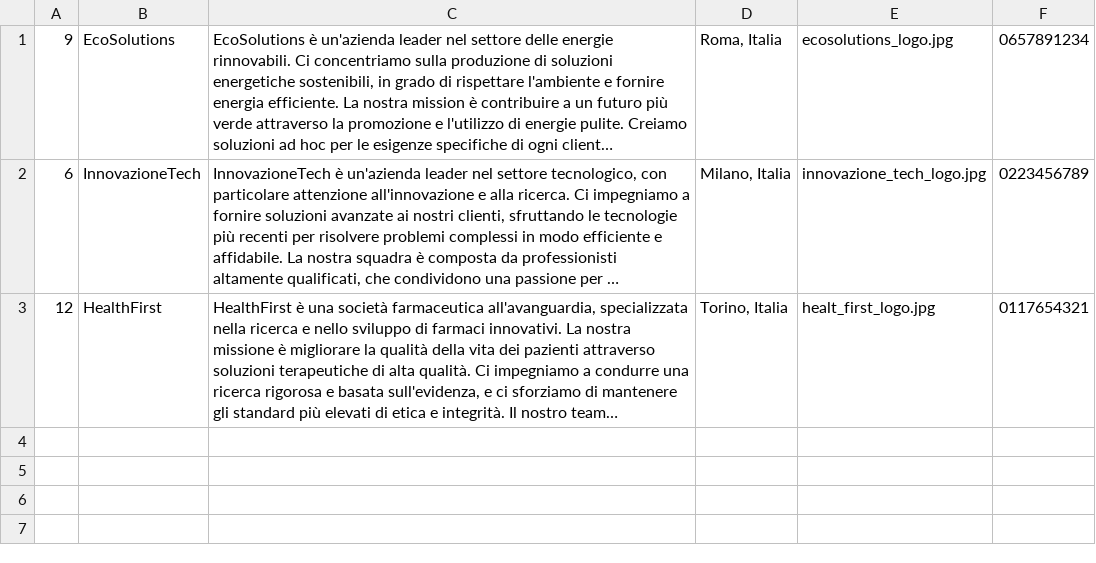
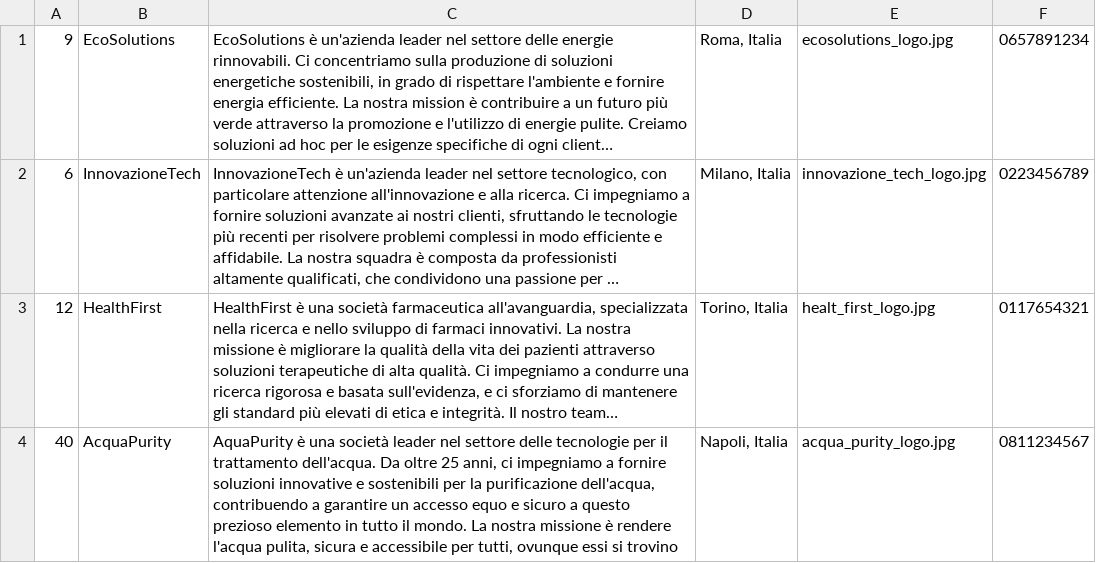
Before and after one commit to Prox747/siw-personal-project, a CSV file: src/main/resources/importSQLfiles/companies.csv, drawn as a sheet; long unchanged cells end in …; the diff names each change by its address in the sheet, - before the commit and + after, or states it on an @@ line.

```diff
--- a/src/main/resources/importSQLfiles/companies.csv
+++ b/src/main/resources/importSQLfiles/companies.csv
+row 4: 40 | AcquaPurity | AquaPurity è una società leader nel settore delle tecnologie per il trattamento dell'acqua. Da oltre 25 anni, ci impegniamo a fornire soluzioni innovative e sostenibili per la purificazione dell'acqua, contribuendo a garantire un accesso equo e sicuro a questo prezioso elemento in tutto il mondo. La nostra missione è rendere l'acqua pulita, sicura e accessibile per tutti, ovunque essi si trovino | Napoli, Italia | acqua_purity_logo.jpg | 0811234567
```
Also changed, not shown: src/main/resources/importSQLfiles/credentials.csv, src/main/resources/importSQLfiles/job_ads.csv, 9 other files.
